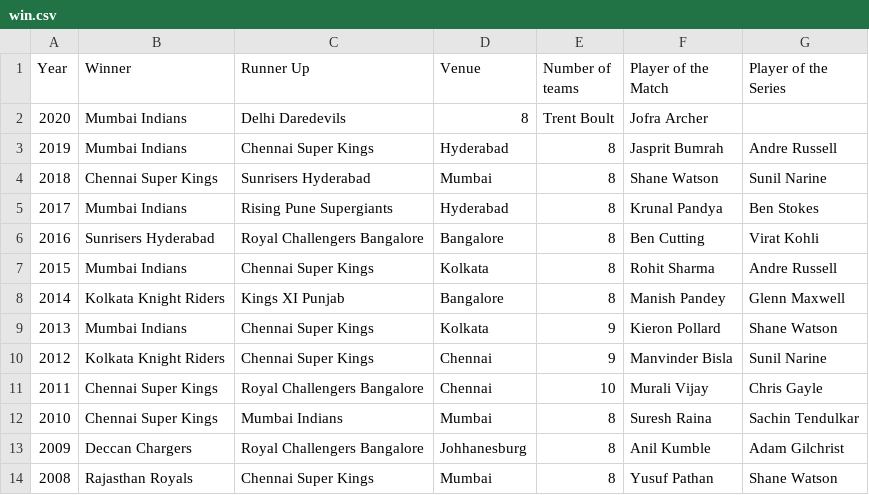
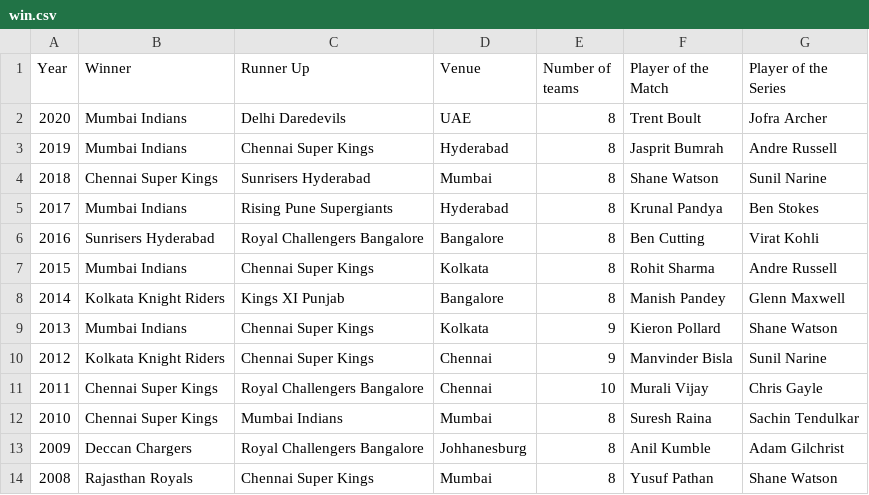
Before and after one commit to praneethsiddu/IPL, a CSV file: win.csv, drawn as a sheet.

Commit message:
Update win.csv

```diff
--- a/win.csv
+++ b/win.csv
@@ -1,3 +1,3 @@
 Year,Winner,Runner Up,Venue,Number of teams,Player of the Match,Player of the Series
-2020,Mumbai Indians,Delhi Daredevils,8,Trent Boult,Jofra Archer
+2020,Mumbai Indians,Delhi Daredevils,UAE,8,Trent Boult,Jofra Archer
 2019,Mumbai Indians,Chennai Super Kings,Hyderabad,8,Jasprit Bumrah,Andre Russell
```
